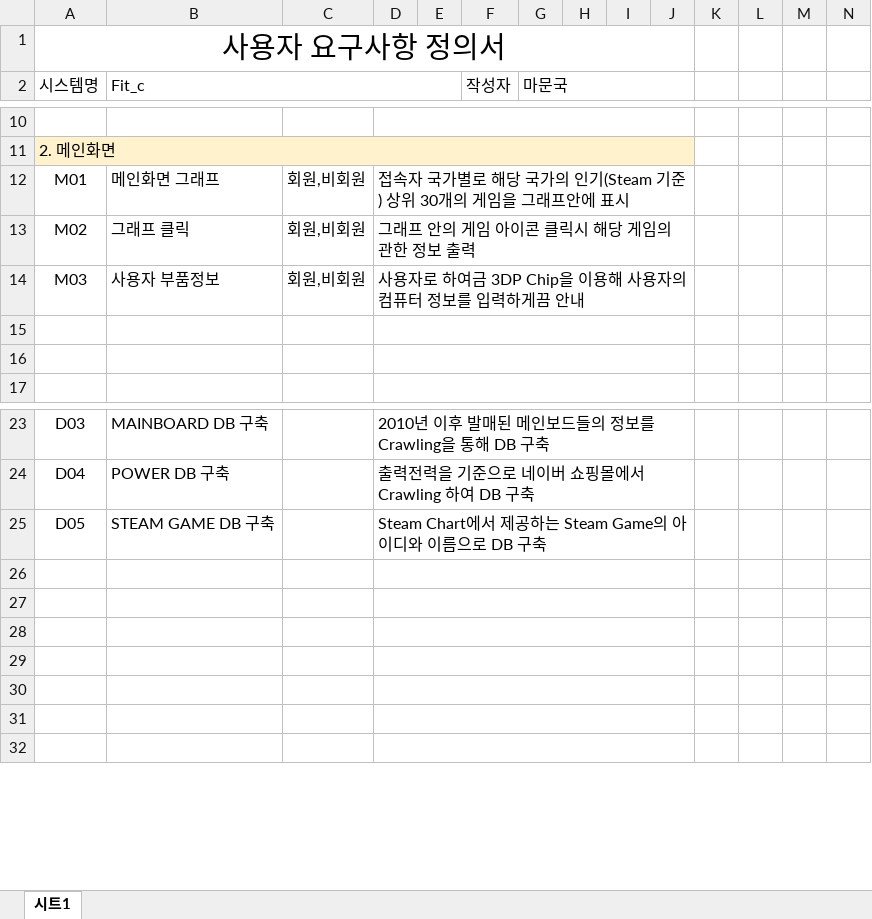
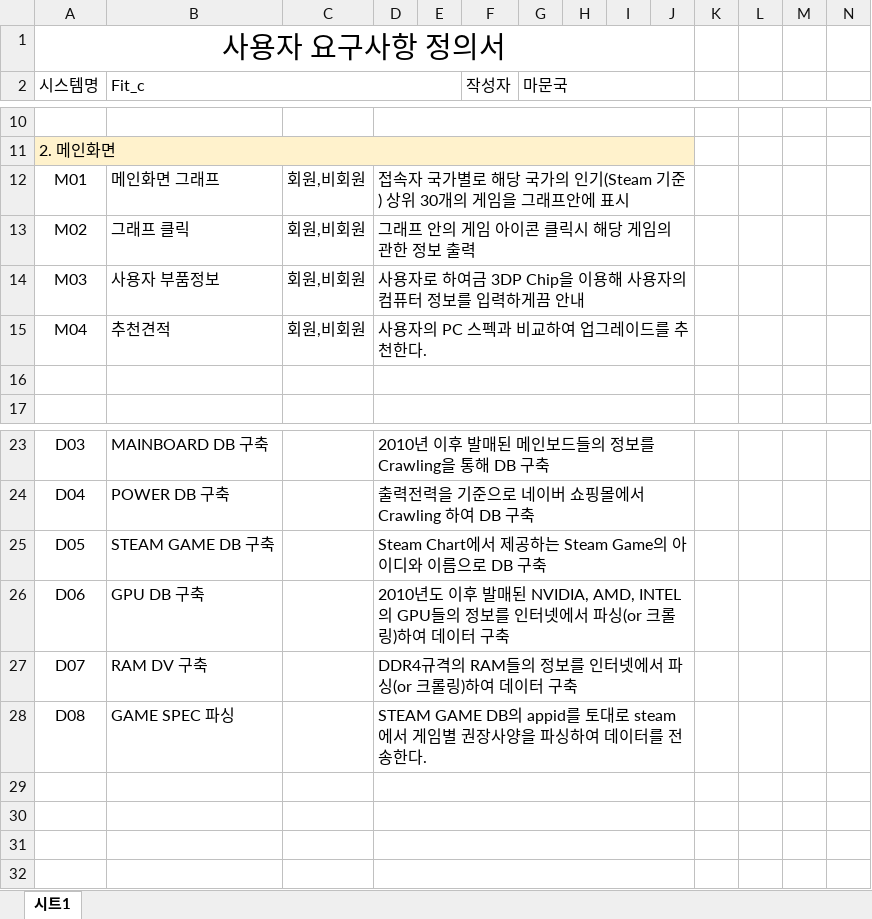
Before and after one commit to MunGukMa/TeamProject, an Excel workbook: 37기_D반_Fit_c조_사용자 요구사항 정의서.xlsx, sheet 시트1, drawn as a sheet; only a part is shown, gaps mark what is left out; values as stored, in another font and other column widths than the file's, no borders; rows hold the shown columns only; the diff names each change by its address in the sheet, - before the commit and + after, or states it on an @@ line.

```diff
--- a/37기_D반_Fit_c조_사용자 요구사항 정의서.xlsx (sheet 시트1)
+++ b/37기_D반_Fit_c조_사용자 요구사항 정의서.xlsx (sheet 시트1)
-row 15: (empty)
+row 15: M04 | 추천견적 | 회원,비회원 | 사용자의 PC 스펙과 비교하여 업그레이드를 추천한다.
-row 26: (empty)
+row 26: D06 | GPU DB 구축 |  | 2010년도 이후 발매된 NVIDIA, AMD, INTEL의 GPU들의 정보를 인터넷에서 파싱(or 크롤링)하여 데이터 구축
-row 27: (empty)
+row 27: D07 | RAM DV 구축 |  | DDR4규격의 RAM들의 정보를 인터넷에서 파싱(or 크롤링)하여 데이터 구축
-row 28: (empty)
+row 28: D08 | GAME SPEC 파싱 |  | STEAM GAME DB의 appid를 토대로 steam에서 게임별 권장사양을 파싱하여 데이터를 전송한다.
```
Also changed, not shown: 37기_D반_6조_프로젝트 공정도.xlsx.
